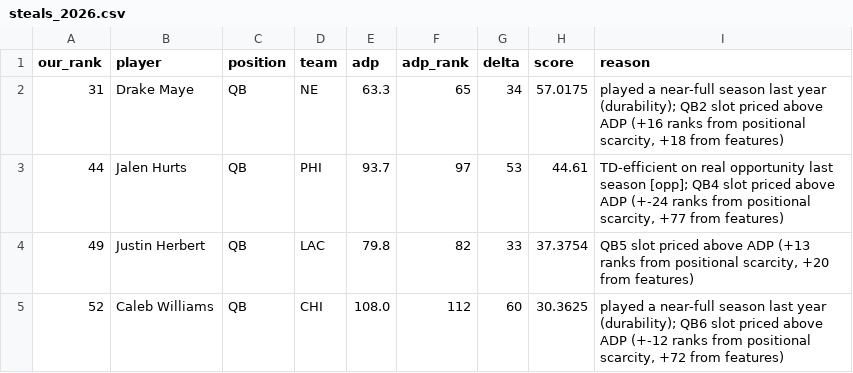
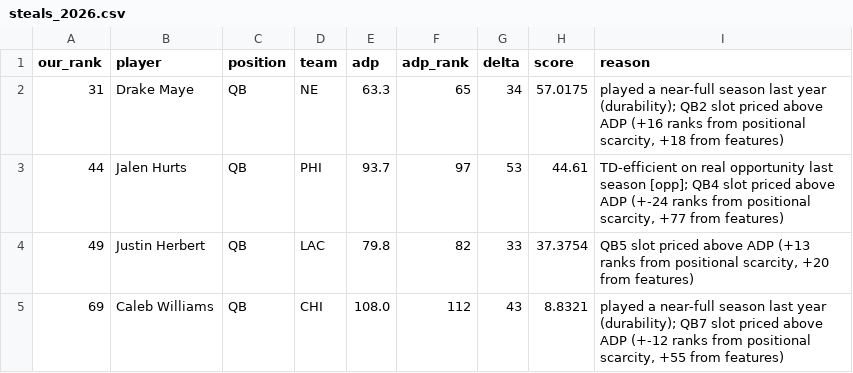
Before and after one commit to mattberns/betterffrank, a CSV file: reports/steals_2026.csv, drawn as a sheet.

```diff
--- a/reports/steals_2026.csv
+++ b/reports/steals_2026.csv
@@ -4,2 +4,2 @@ our_rank,player,position,team,adp,adp_rank,delta,score,reason
 49,Justin Herbert,QB,LAC,79.8,82,33,37.3754,"QB5 slot priced above ADP (+13 ranks from positional scarcity, +20 from features)"
-52,Caleb Williams,QB,CHI,108.0,112,60,30.3625,"played a near-full season last year (durability); QB6 slot priced above ADP (+-12 ranks from positional scarcity, +72 from features)"
+69,Caleb Williams,QB,CHI,108.0,112,43,8.8321,"played a near-full season last year (durability); QB7 slot priced above ADP (+-12 ranks from positional scarcity, +55 from features)"
```
Also changed, not shown: reports/rankings_2026.csv, reports/vona_2026.csv, 13 other files.
